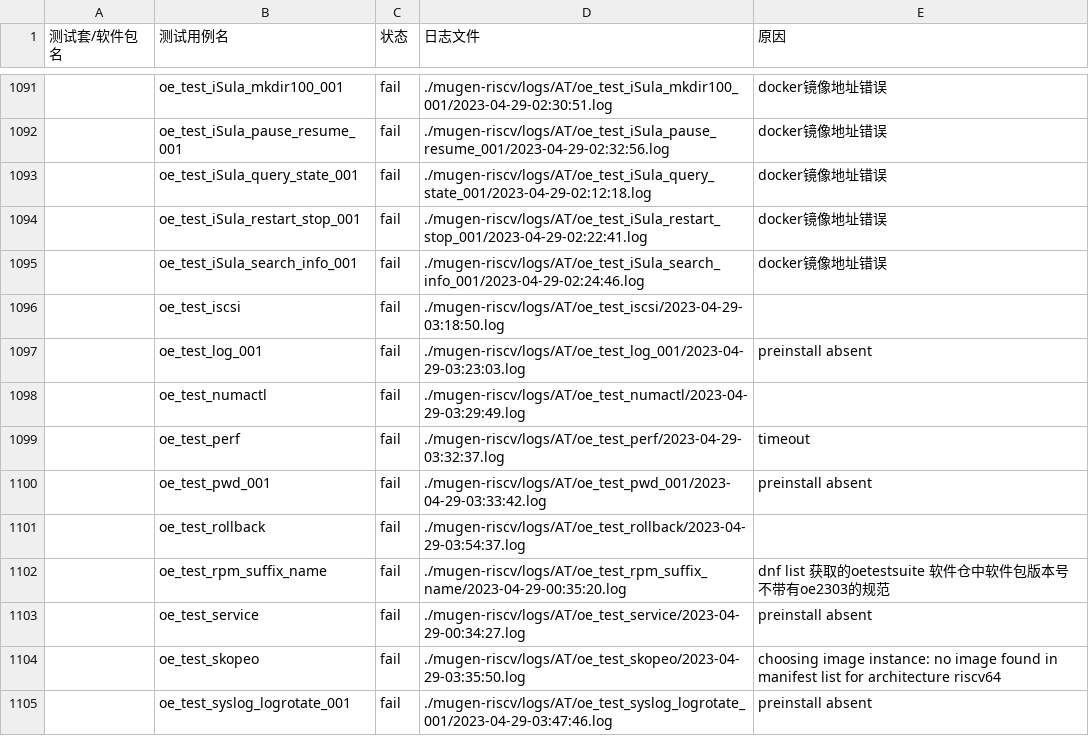
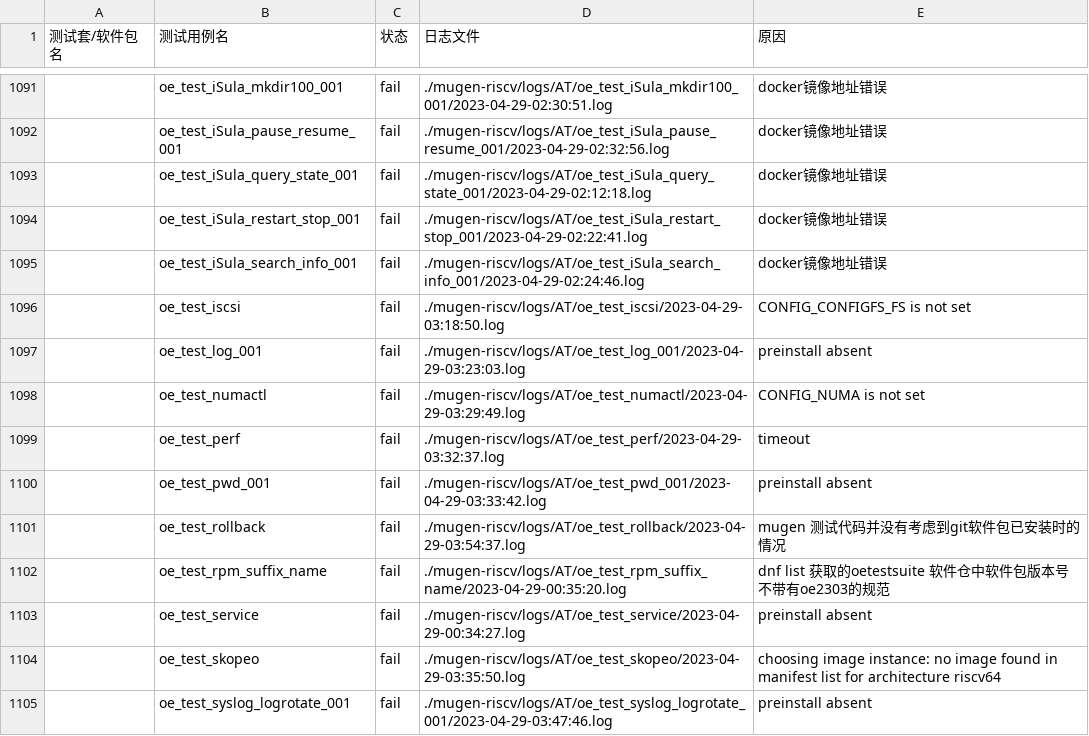
Before and after one commit to KotorinMinami/res_list, a CSV file: failureCause.csv, drawn as a sheet; only a part is shown, gaps mark what is left out; the diff covers the shown part only; the diff names each change by its address in the sheet, - before the commit and + after, or states it on an @@ line.

```diff
--- a/failureCause.csv
+++ b/failureCause.csv
-E1096 (原因): (empty)
+E1096 (原因): CONFIG_CONFIGFS_FS is not set
-E1098 (原因): (empty)
+E1098 (原因): CONFIG_NUMA is not set
-E1101 (原因): (empty)
+E1101 (原因): mugen 测试代码并没有考虑到git软件包已安装时的情况
```
Also changed, not shown: 3 added rows, 3 removed rows and 16 edited cells elsewhere in this file, 16 other files.
